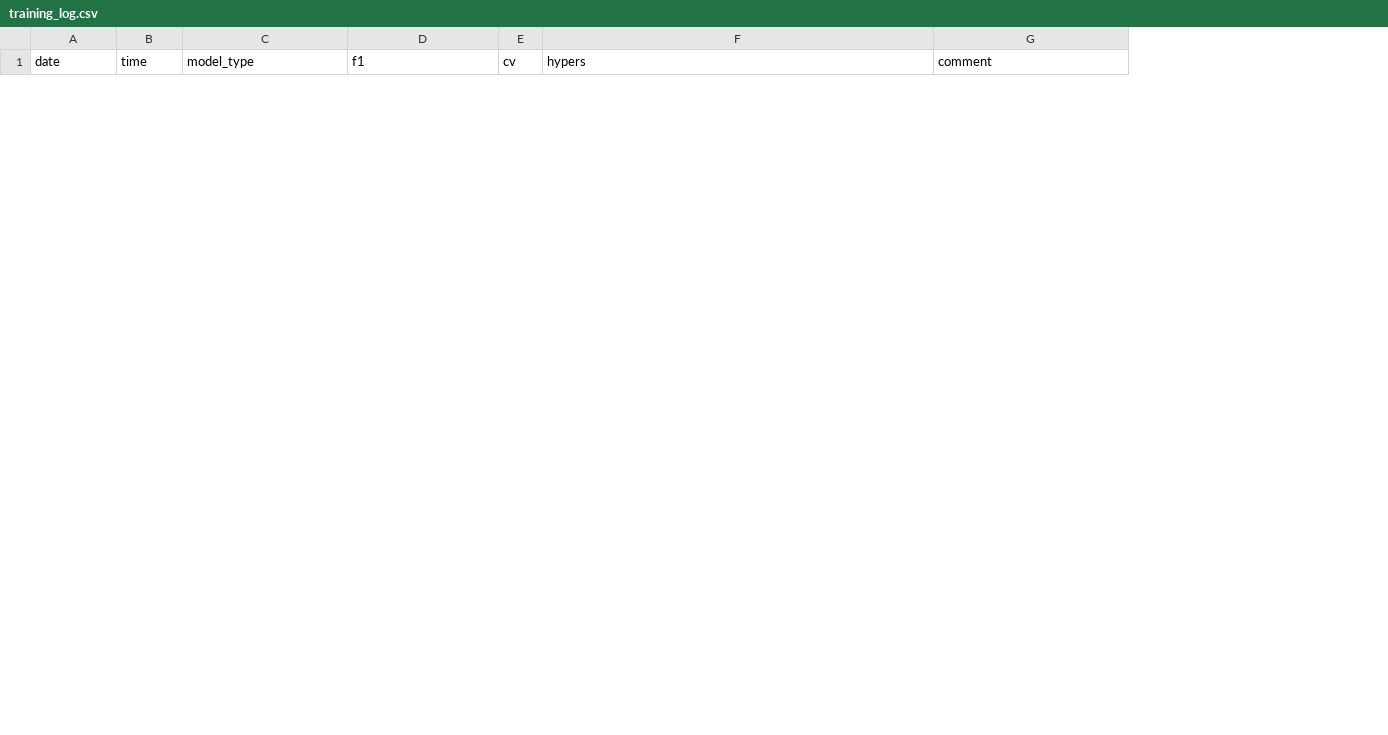
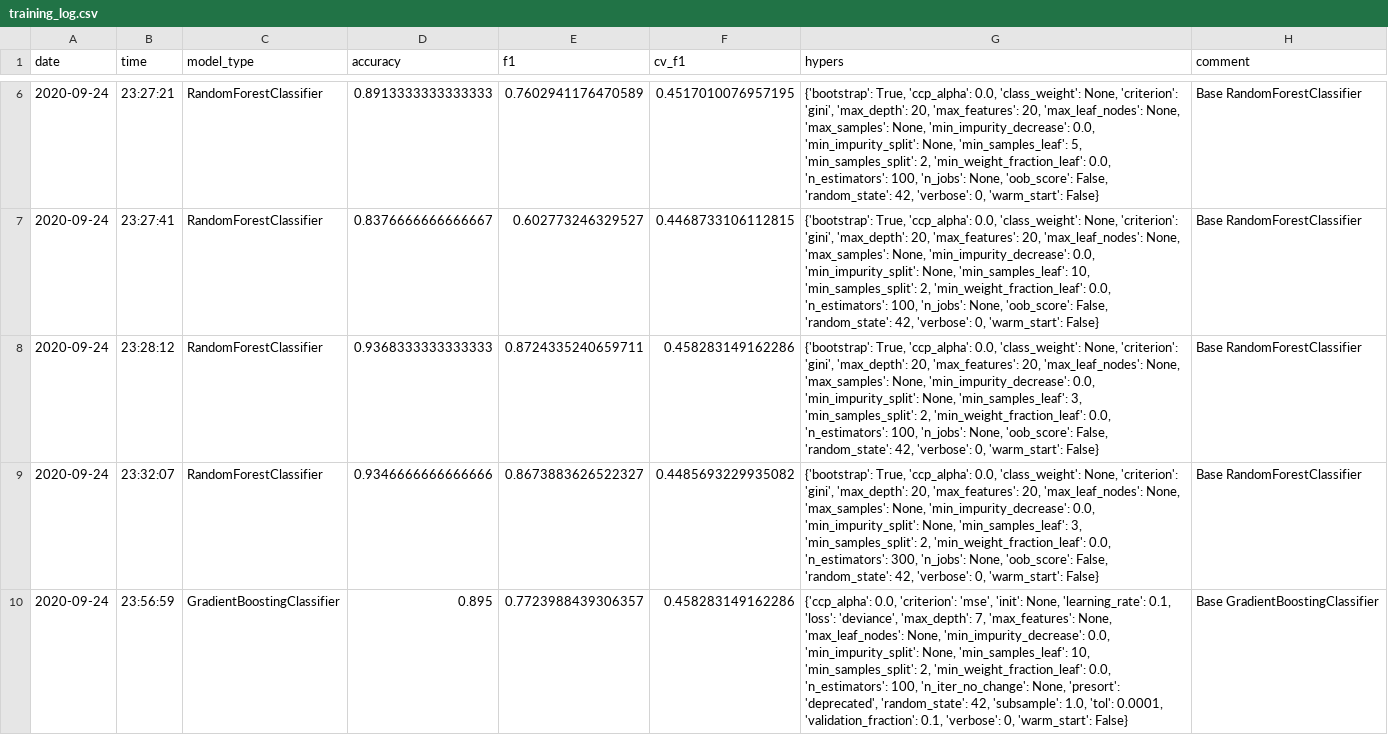
Before and after one commit to shatandv/GB_Python_DS_Libs_Contd_2020_09_17, a CSV file: course_project/training_log.csv, drawn as a sheet; only a part is shown, gaps mark what is left out; removed rows and columns are numbered as before the commit, all else as after; the diff covers the shown part only; the diff names each change by its address in the sheet, - before the commit and + after, or states it on an @@ line.

Commit message:
Implemented training and validation for several models. Created a logging function that logs the validation metrics for experiments with the models.

```diff
--- a/course_project/training_log.csv
+++ b/course_project/training_log.csv
+column D (accuracy), empty
-column E (cv), empty
+column F (cv_f1), empty
+row 6: 2020-09-24 | 23:27:21 | RandomForestClassifier | 0.8913333333333333 | 0.7602941176470589 | 0.4517010076957195 | {'bootstrap': True, 'ccp_alpha': 0.0, 'class_weight': None, 'criterion': 'gini', 'max_depth': 20, 'max_features': 20, 'max_leaf_nodes': None, 'max_samples': None, 'min_impurity_decrease': 0.0, 'min_impurity_split': None, 'min_samples_leaf': 5, 'min_samples_split': 2, 'min_weight_fraction_leaf': 0.0, 'n_estimators': 100, 'n_jobs': None, 'oob_score': False, 'random_state': 42, 'verbose': 0, 'warm_start': False} | Base RandomForestClassifier
+row 7: 2020-09-24 | 23:27:41 | RandomForestClassifier | 0.8376666666666667 | 0.602773246329527 | 0.4468733106112815 | {'bootstrap': True, 'ccp_alpha': 0.0, 'class_weight': None, 'criterion': 'gini', 'max_depth': 20, 'max_features': 20, 'max_leaf_nodes': None, 'max_samples': None, 'min_impurity_decrease': 0.0, 'min_impurity_split': None, 'min_samples_leaf': 10, 'min_samples_split': 2, 'min_weight_fraction_leaf': 0.0, 'n_estimators': 100, 'n_jobs': None, 'oob_score': False, 'random_state': 42, 'verbose': 0, 'warm_start': False} | Base RandomForestClassifier
+row 8: 2020-09-24 | 23:28:12 | RandomForestClassifier | 0.9368333333333333 | 0.8724335240659711 | 0.458283149162286 | {'bootstrap': True, 'ccp_alpha': 0.0, 'class_weight': None, 'criterion': 'gini', 'max_depth': 20, 'max_features': 20, 'max_leaf_nodes': None, 'max_samples': None, 'min_impurity_decrease': 0.0, 'min_impurity_split': None, 'min_samples_leaf': 3, 'min_samples_split': 2, 'min_weight_fraction_leaf': 0.0, 'n_estimators': 100, 'n_jobs': None, 'oob_score': False, 'random_state': 42, 'verbose': 0, 'warm_start': False} | Base RandomForestClassifier
+row 9: 2020-09-24 | 23:32:07 | RandomForestClassifier | 0.9346666666666666 | 0.8673883626522327 | 0.4485693229935082 | {'bootstrap': True, 'ccp_alpha': 0.0, 'class_weight': None, 'criterion': 'gini', 'max_depth': 20, 'max_features': 20, 'max_leaf_nodes': None, 'max_samples': None, 'min_impurity_decrease': 0.0, 'min_impurity_split': None, 'min_samples_leaf': 3, 'min_samples_split': 2, 'min_weight_fraction_leaf': 0.0, 'n_estimators': 300, 'n_jobs': None, 'oob_score': False, 'random_state': 42, 'verbose': 0, 'warm_start': False} | Base RandomForestClassifier
+row 10: 2020-09-24 | 23:56:59 | GradientBoostingClassifier | 0.895 | 0.7723988439306357 | 0.458283149162286 | {'ccp_alpha': 0.0, 'criterion': 'mse', 'init': None, 'learning_rate': 0.1, 'loss': 'deviance', 'max_depth': 7, 'max_features': None, 'max_leaf_nodes': None, 'min_impurity_decrease': 0.0, 'min_impurity_split': None, 'min_samples_leaf': 10, 'min_samples_split': 2, 'min_weight_fraction_leaf': 0.0, 'n_estimators': 100, 'n_iter_no_change': None, 'presort': 'deprecated', 'random_state': 42, 'subsample': 1.0, 'tol': 0.0001, 'validation_fraction': 0.1, 'verbose': 0, 'warm_start': False} | Base GradientBoostingClassifier
```
Also changed, not shown: 9 added rows and 6 removed rows elsewhere in this file, 1 other file.
